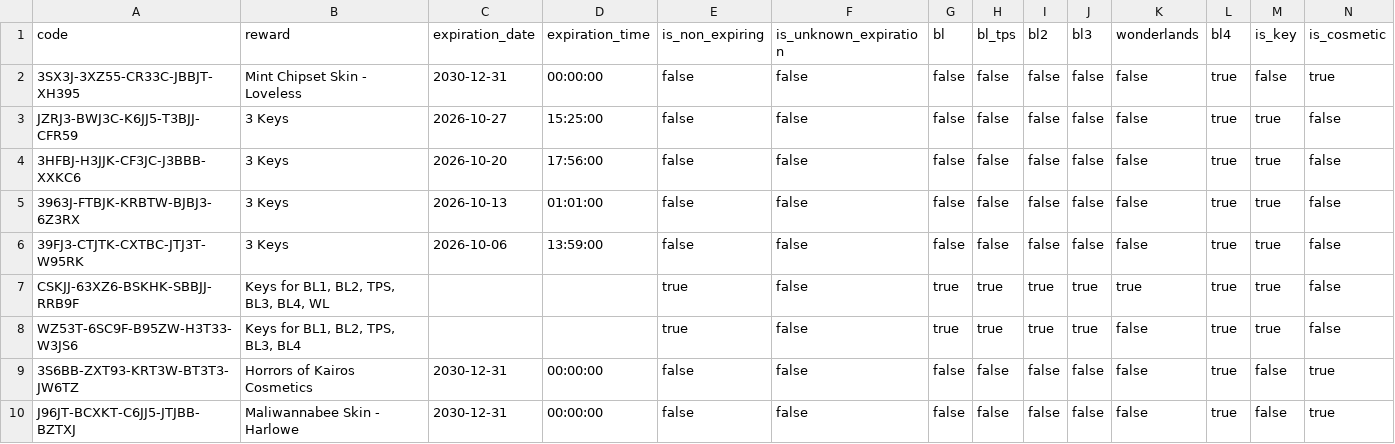
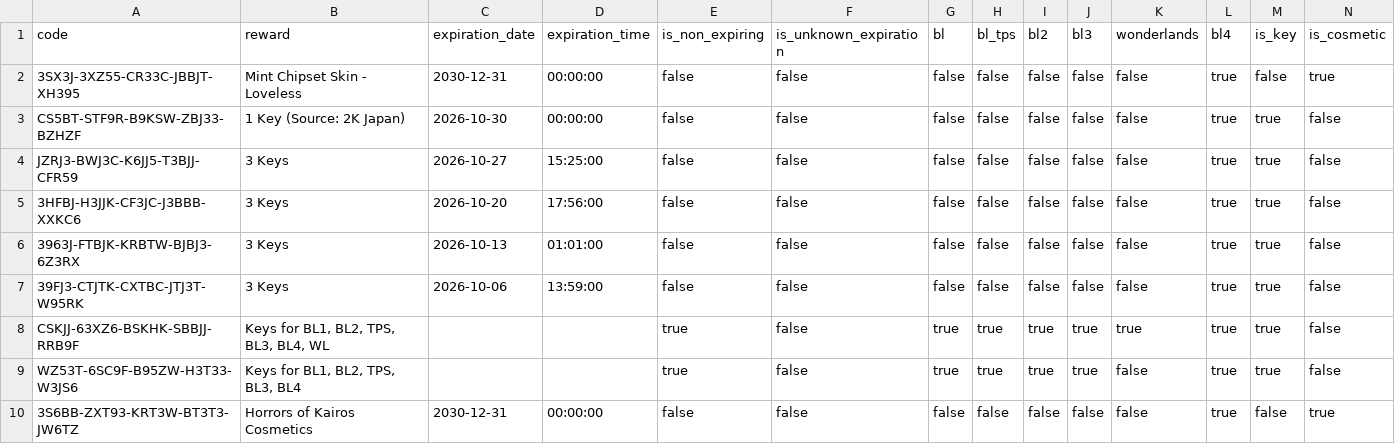
Before and after one commit to bmoler68/BorderlandsSHiFTCodes, a CSV file: appdata/BL_SHIFT_CODES.csv, drawn as a sheet; only a part is shown; the shorter side is filled out with more unchanged rows; rows hold the shown columns only; the diff names each change by its address in the sheet, - before the commit and + after, or states it on an @@ line.

```diff
--- a/appdata/BL_SHIFT_CODES.csv
+++ b/appdata/BL_SHIFT_CODES.csv
+row 3: CS5BT-STF9R-B9KSW-ZBJ33-BZHZF | 1 Key (Source: 2K Japan) | 2026-10-30 | 00:00:00 | false | false | false | false | false | false | false | true | true | false
```
